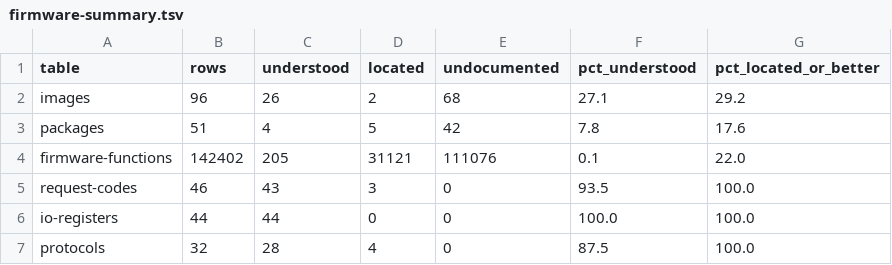
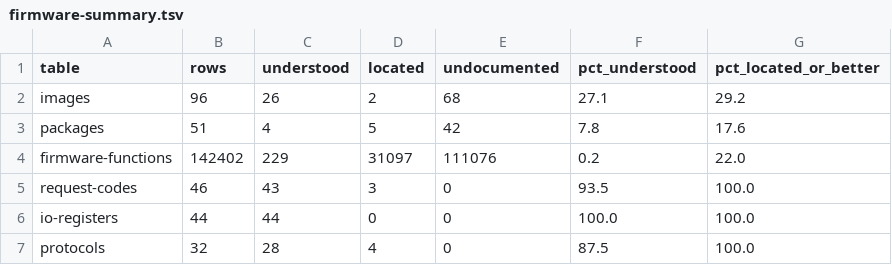
Before and after one commit to jamesbraid/sysco, a TSV file: docs/inventory/firmware-summary.tsv, drawn as a sheet.

Commit message:
inventory: regenerate after the expander and USB slot entries

```diff
--- a/docs/inventory/firmware-summary.tsv
+++ b/docs/inventory/firmware-summary.tsv
@@ -3,3 +3,3 @@ images	96	26	2	68	27.1	29.2
 packages	51	4	5	42	7.8	17.6
-firmware-functions	142402	205	31121	111076	0.1	22.0
+firmware-functions	142402	229	31097	111076	0.2	22.0
 request-codes	46	43	3	0	93.5	100.0
```
Also changed, not shown: 2 other files.
